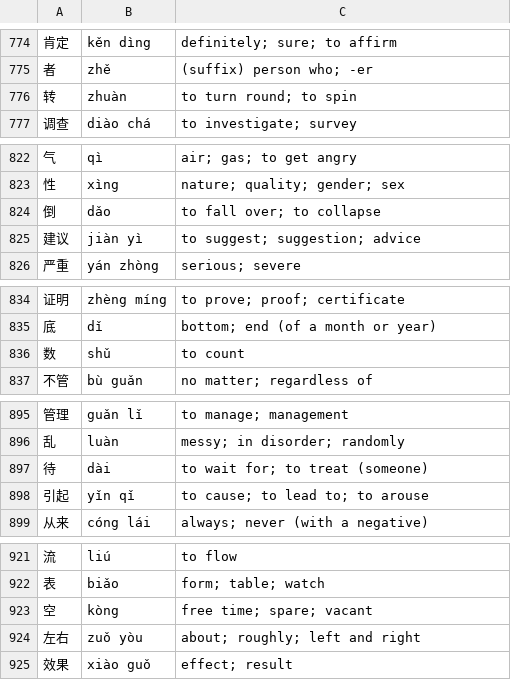
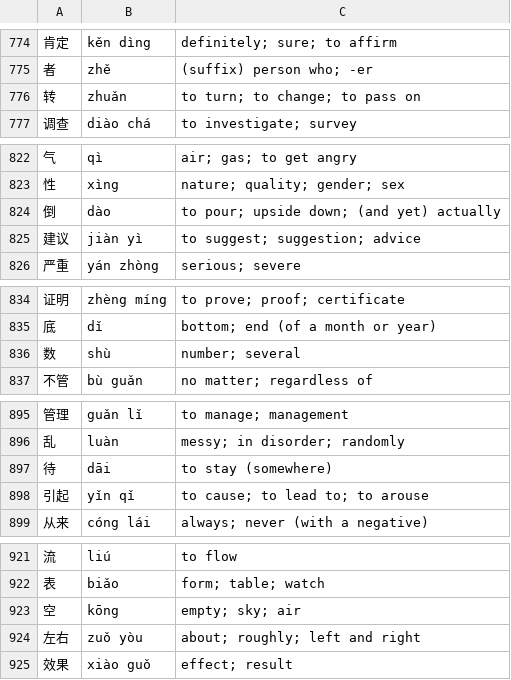
Before and after one commit to ilkegits/moka, a TSV file: dict/gloss.tsv, drawn as a sheet; only a part is shown, gaps mark what is left out; the diff covers the shown part only.

```diff
--- a/dict/gloss.tsv
+++ b/dict/gloss.tsv
@@ -775,3 +775,3 @@
 者	zhě	(suffix) person who; -er
-转	zhuàn	to turn round; to spin
+转	zhuǎn	to turn; to change; to pass on
 调查	diào chá	to investigate; survey
@@ -823,3 +823,3 @@
 性	xìng	nature; quality; gender; sex
-倒	dǎo	to fall over; to collapse
+倒	dào	to pour; upside down; (and yet) actually
 建议	jiàn yì	to suggest; suggestion; advice
@@ -835,3 +835,3 @@
 底	dǐ	bottom; end (of a month or year)
-数	shǔ	to count
+数	shù	number; several
 不管	bù guǎn	no matter; regardless of
@@ -896,3 +896,3 @@
 乱	luàn	messy; in disorder; randomly
-待	dài	to wait for; to treat (someone)
+待	dāi	to stay (somewhere)
 引起	yǐn qǐ	to cause; to lead to; to arouse
@@ -922,3 +922,3 @@
 表	biǎo	form; table; watch
-空	kòng	free time; spare; vacant
+空	kōng	empty; sky; air
 左右	zuǒ yòu	about; roughly; left and right
```
Also changed, not shown: 38 edited cells elsewhere in this file, dict/parts.tsv, dict/pinyin.tsv, 14 other files.
